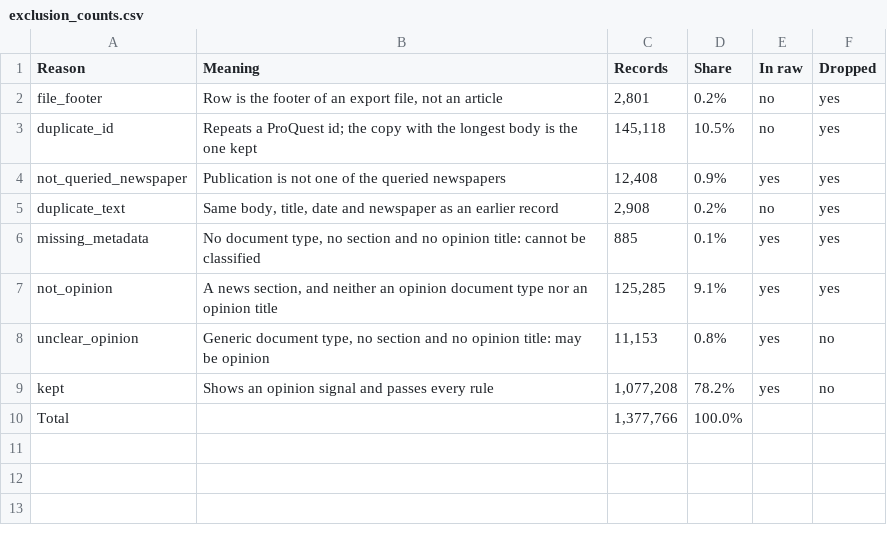
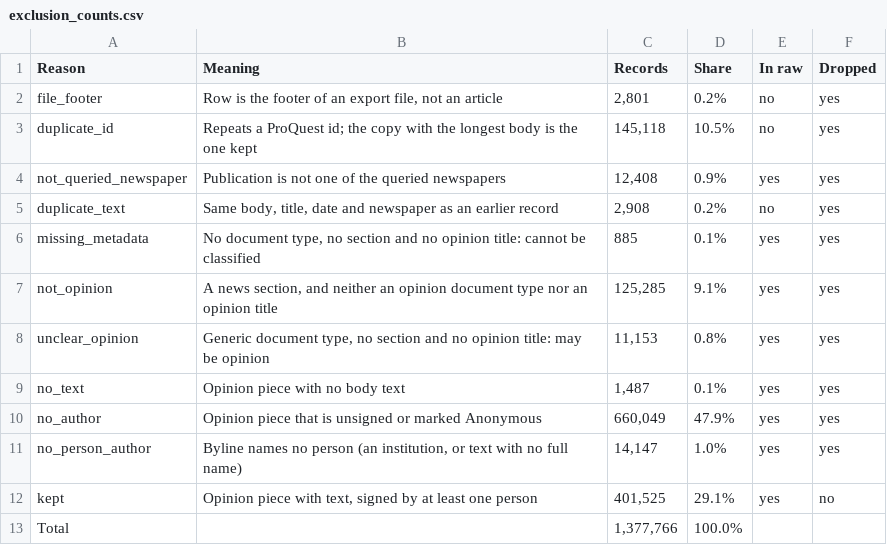
Before and after one commit to JuanReyes01/econ_corpus, a CSV file: reports/tables/exclusion_counts.csv, drawn as a sheet.

Commit message:
feat(exclusions): add the text and author reasons of the cleaned dataset
An opinion piece is kept only with body text and a person among its authors.
unclear_opinion is now dropped from the cleaned dataset; the raw table is unchanged.

```diff
--- a/reports/tables/exclusion_counts.csv
+++ b/reports/tables/exclusion_counts.csv
@@ -7,4 +7,7 @@ missing_metadata,"No document type, no section and no opinion title: cannot be c
 not_opinion,"A news section, and neither an opinion document type nor an opinion title","125,285",9.1%,yes,yes
-unclear_opinion,"Generic document type, no section and no opinion title: may be opinion","11,153",0.8%,yes,no
-kept,Shows an opinion signal and passes every rule,"1,077,208",78.2%,yes,no
+unclear_opinion,"Generic document type, no section and no opinion title: may be opinion","11,153",0.8%,yes,yes
+no_text,Opinion piece with no body text,"1,487",0.1%,yes,yes
+no_author,Opinion piece that is unsigned or marked Anonymous,"660,049",47.9%,yes,yes
+no_person_author,"Byline names no person (an institution, or text with no full name)","14,147",1.0%,yes,yes
+kept,"Opinion piece with text, signed by at least one person","401,525",29.1%,yes,no
 Total,,"1,377,766",100.0%,,
```
Also changed, not shown: 3 other files.
